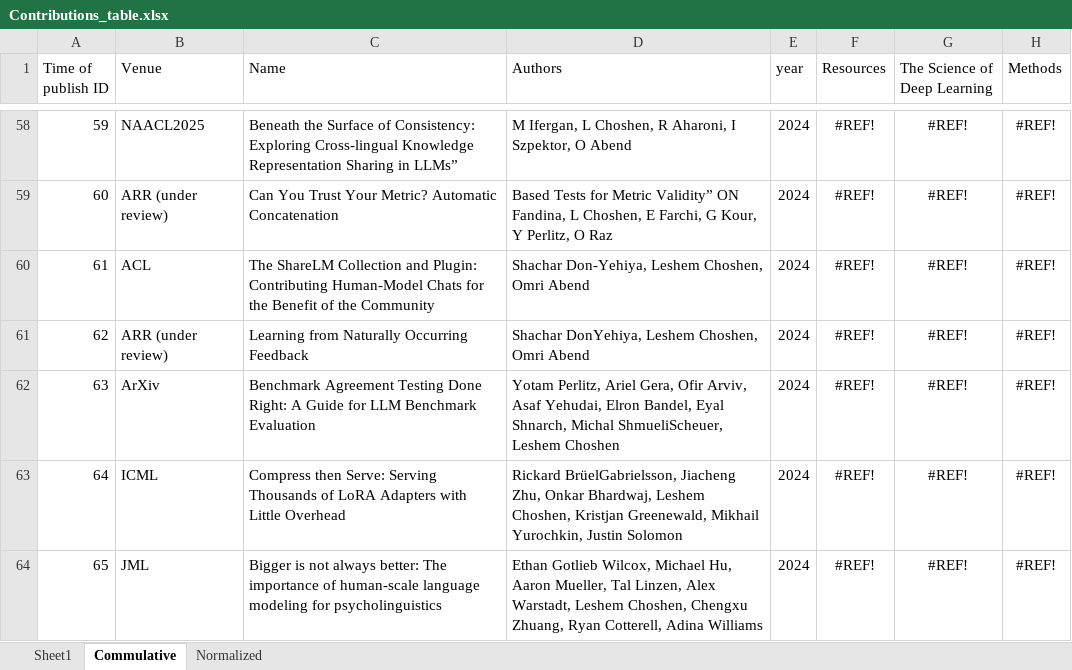
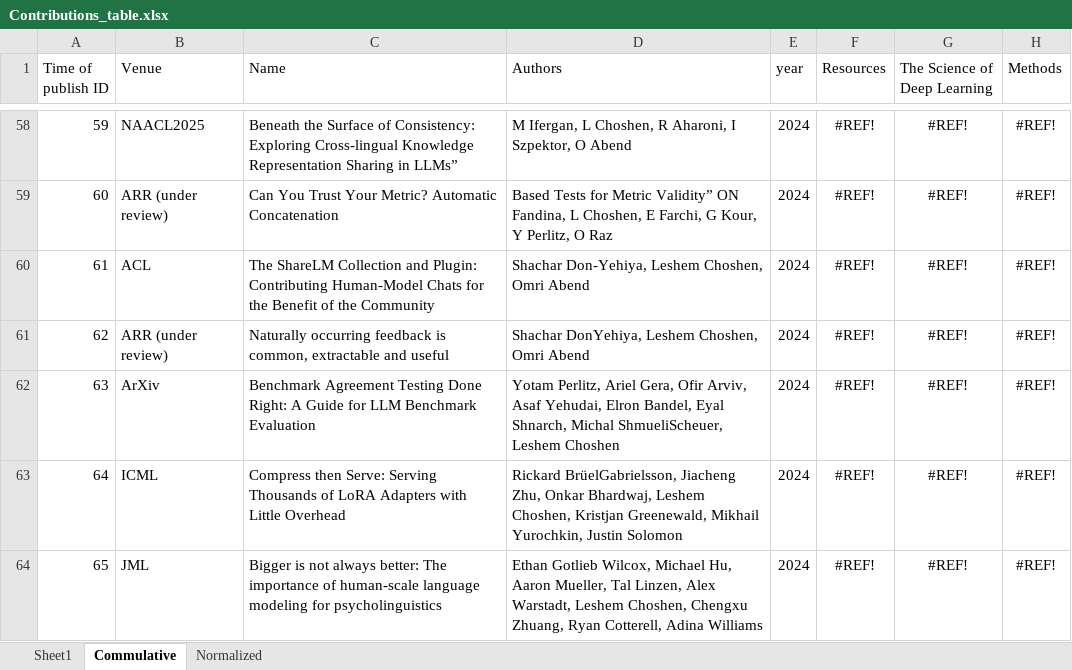
Before and after one commit to borgr/publications, an Excel workbook: Contributions_table.xlsx, sheet Commulative, drawn as a sheet; only a part is shown, gaps mark what is left out; values as stored, in another font and other column widths than the file's, no borders; charts and pictures not drawn; the diff names each change by its address in the sheet, - before the commit and + after, or states it on an @@ line.

```diff
--- a/Contributions_table.xlsx (sheet Commulative)
+++ b/Contributions_table.xlsx (sheet Commulative)
-C61 (Name): Learning from Naturally Occurring Feedback
+C61 (Name): Naturally occurring feedback is common, extractable and useful
```
Also changed, not shown: sheet Sheet1, sheet Normalized, formulas that keep their value, 4 other files.
